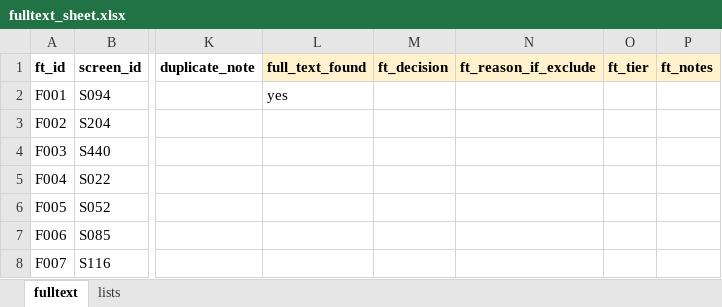
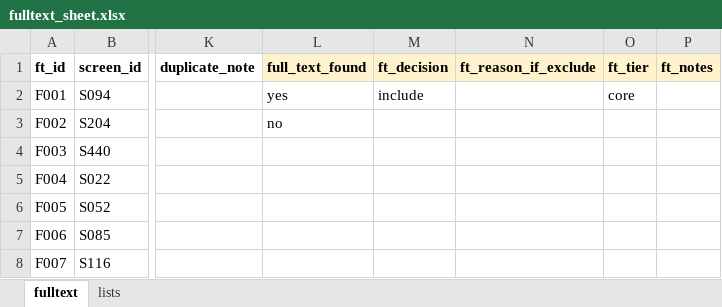
Before and after one commit to damarpd/research-progress, an Excel workbook: progress/SLR/fulltext_sheet.xlsx, sheet fulltext, drawn as a sheet; only a part is shown, gaps mark what is left out; values as stored, in another font and other column widths than the file's, no borders; the diff names each change by its address in the sheet, - before the commit and + after, or states it on an @@ line.

```diff
--- a/progress/SLR/fulltext_sheet.xlsx (sheet fulltext)
+++ b/progress/SLR/fulltext_sheet.xlsx (sheet fulltext)
-M2 (ft_decision): (empty)
+M2 (ft_decision): include
-O2 (ft_tier): (empty)
+O2 (ft_tier): core
-L3 (full_text_found): (empty)
+L3 (full_text_found): no
```
Also changed, not shown: progress/SLR/appraisal_sheet.xlsx.
